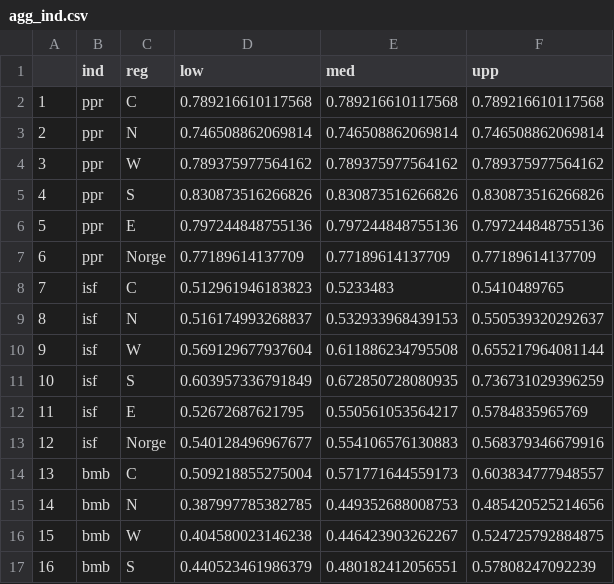
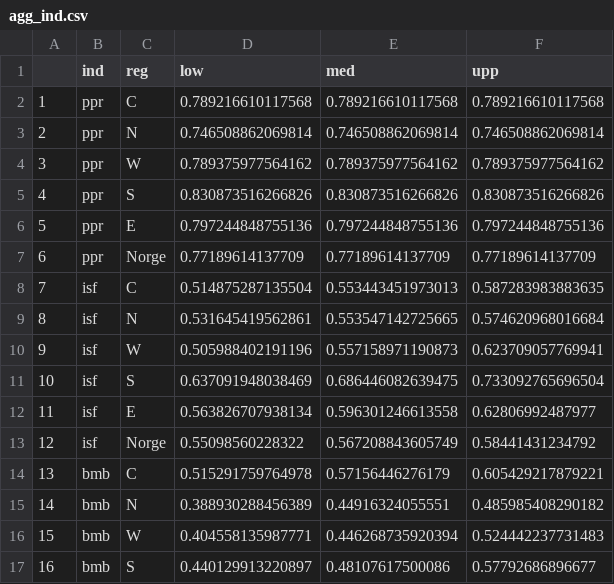
Before and after one commit to NINAnor/IBECA, a CSV file: output/tables/agg_ind.csv, drawn as a sheet; only a part is shown; the diff covers the shown part only.

```diff
--- a/output/tables/agg_ind.csv
+++ b/output/tables/agg_ind.csv
@@ -7,11 +7,11 @@
 "6","ppr","Norge",0.77189614137709,0.77189614137709,0.77189614137709
-"7","isf","C",0.512961946183823,0.5233483,0.5410489765
-"8","isf","N",0.516174993268837,0.532933968439153,0.550539320292637
-"9","isf","W",0.569129677937604,0.611886234795508,0.655217964081144
-"10","isf","S",0.603957336791849,0.672850728080935,0.736731029396259
-"11","isf","E",0.52672687621795,0.550561053564217,0.5784835965769
-"12","isf","Norge",0.540128496967677,0.554106576130883,0.568379346679916
-"13","bmb","C",0.509218855275004,0.571771644559173,0.603834777948557
-"14","bmb","N",0.387997785382785,0.449352688008753,0.485420525214656
-"15","bmb","W",0.404580023146238,0.446423903262267,0.524725792884875
-"16","bmb","S",0.440523461986379,0.480182412056551,0.57808247092239
+"7","isf","C",0.514875287135504,0.553443451973013,0.587283983883635
+"8","isf","N",0.531645419562861,0.553547142725665,0.574620968016684
+"9","isf","W",0.505988402191196,0.557158971190873,0.623709057769941
+"10","isf","S",0.637091948038469,0.686446082639475,0.733092765696504
+"11","isf","E",0.563826707938134,0.596301246613558,0.62806992487977
+"12","isf","Norge",0.55098560228322,0.567208843605749,0.58441431234792
+"13","bmb","C",0.515291759764978,0.57156446276179,0.605429217879221
+"14","bmb","N",0.388930288456389,0.44916324055551,0.485985408290182
+"15","bmb","W",0.404558135987771,0.446268735920394,0.524442237731483
+"16","bmb","S",0.440129913220897,0.48107617500086,0.57792686896677
```
Also changed, not shown: 60 edited cells elsewhere in this file, output/tables/all_Q.csv, output/tables/tot_ind.csv, 8 other files.
